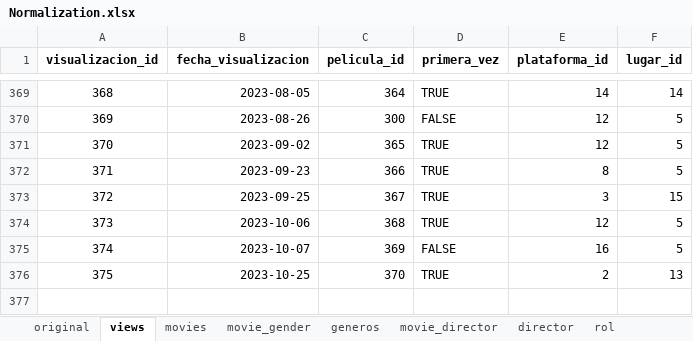
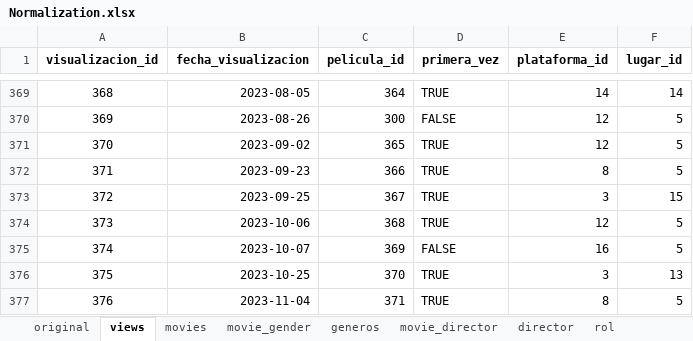
Before and after one commit to DBeltranGonzalez/movies_portfolio, an Excel workbook: Normalization.xlsx, sheet views, drawn as a sheet; only a part is shown, gaps mark what is left out; values as stored, in another font and other column widths than the file's, no borders; the diff names each change by its address in the sheet, - before the commit and + after, or states it on an @@ line.

```diff
--- a/Normalization.xlsx (sheet views)
+++ b/Normalization.xlsx (sheet views)
-E376 (plataforma_id): 2
+E376 (plataforma_id): 3
+row 377: 376 | 2023-11-04 | 371 | TRUE | 8 | 5
```
Also changed, not shown: sheet director, sheet movie_director, sheet movie_gender, sheet movies, sheet rol, 1 other file.
